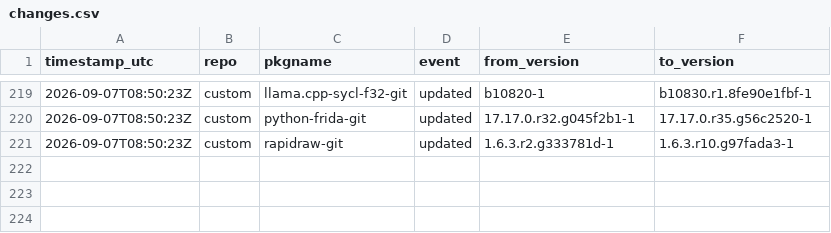
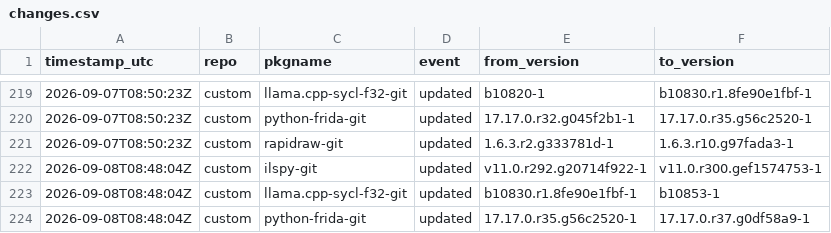
Before and after one commit to xerootg/xerootg.github.io, a CSV file: data/changes.csv, drawn as a sheet; only a part is shown, gaps mark what is left out; the diff names each change by its address in the sheet, - before the commit and + after, or states it on an @@ line.

```diff
--- a/data/changes.csv
+++ b/data/changes.csv
+row 222: 2026-09-08T08:48:04Z | custom | ilspy-git | updated | v11.0.r292.g20714f922-1 | v11.0.r300.gef1574753-1
+row 223: 2026-09-08T08:48:04Z | custom | llama.cpp-sycl-f32-git | updated | b10830.r1.8fe90e1fbf-1 | b10853-1
+row 224: 2026-09-08T08:48:04Z | custom | python-frida-git | updated | 17.17.0.r35.g56c2520-1 | 17.17.0.r37.g0df58a9-1
```
Also changed, not shown: data/packages.csv, 2 other files.
